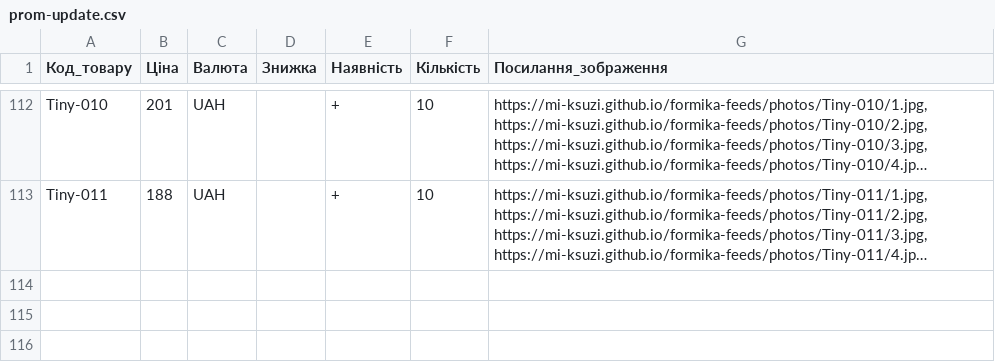
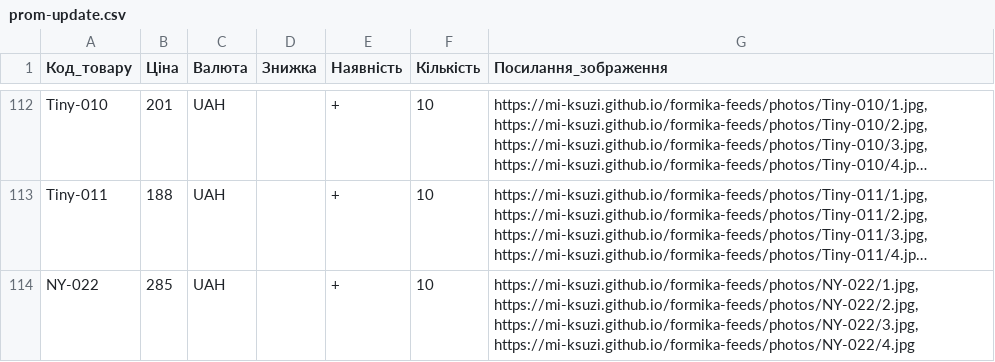
Before and after one commit to Mi-Ksuzi/formika-feeds, a CSV file: feeds/prom-update.csv, drawn as a sheet; only a part is shown, gaps mark what is left out; long unchanged cells end in …; the diff names each change by its address in the sheet, - before the commit and + after, or states it on an @@ line.

```diff
--- a/feeds/prom-update.csv
+++ b/feeds/prom-update.csv
+row 114: NY-022 | 285 | UAH |  | + | 10 | https://mi-ksuzi.github.io/formika-feeds/photos/NY-022/1.jpg, https://mi-ksuzi.github.io/formika-feeds/photos/NY-022/2.jpg, https://mi-ksuzi.github.io/formika-feeds/photos/NY-022/3.jpg, https://mi-ksuzi.github.io/formika-feeds/photos/NY-022/4.jpg
```
Also changed, not shown: feeds/etsy.csv, feeds/formika-update.csv, 6 other files.
